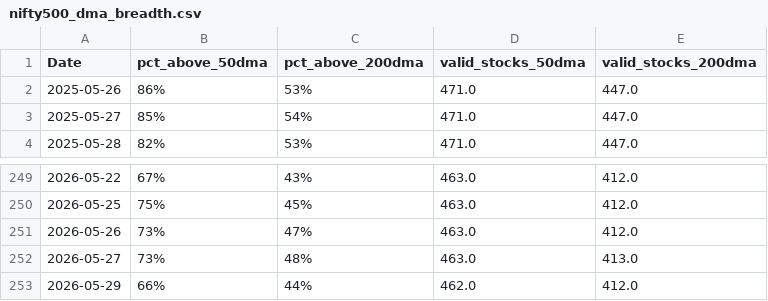
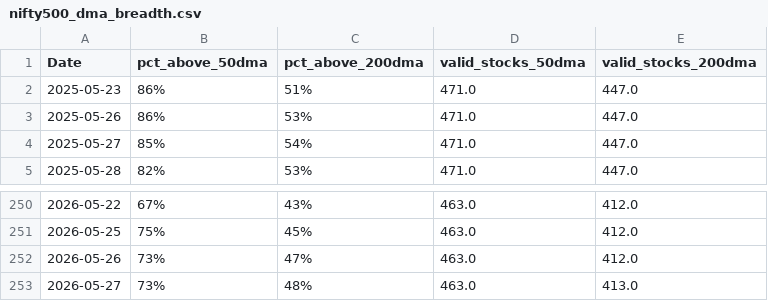
Before and after one commit to CS26-ST/Nifty-dma-breadth, a CSV file: output/nifty500_dma_breadth.csv, drawn as a sheet; only a part is shown, gaps mark what is left out.

```diff
--- a/output/nifty500_dma_breadth.csv
+++ b/output/nifty500_dma_breadth.csv
@@ -1,2 +1,3 @@
 Date,pct_above_50dma,pct_above_200dma,valid_stocks_50dma,valid_stocks_200dma
+2025-05-23,86%,51%,471.0,447.0
 2025-05-26,86%,53%,471.0,447.0
@@ -252,2 +253 @@ Date,pct_above_50dma,pct_above_200dma,valid_stocks_50dma,valid_stocks_200dma
 2026-05-27,73%,48%,463.0,413.0
-2026-05-29,66%,44%,462.0,412.0
```
Also changed, not shown: 2 other files.
